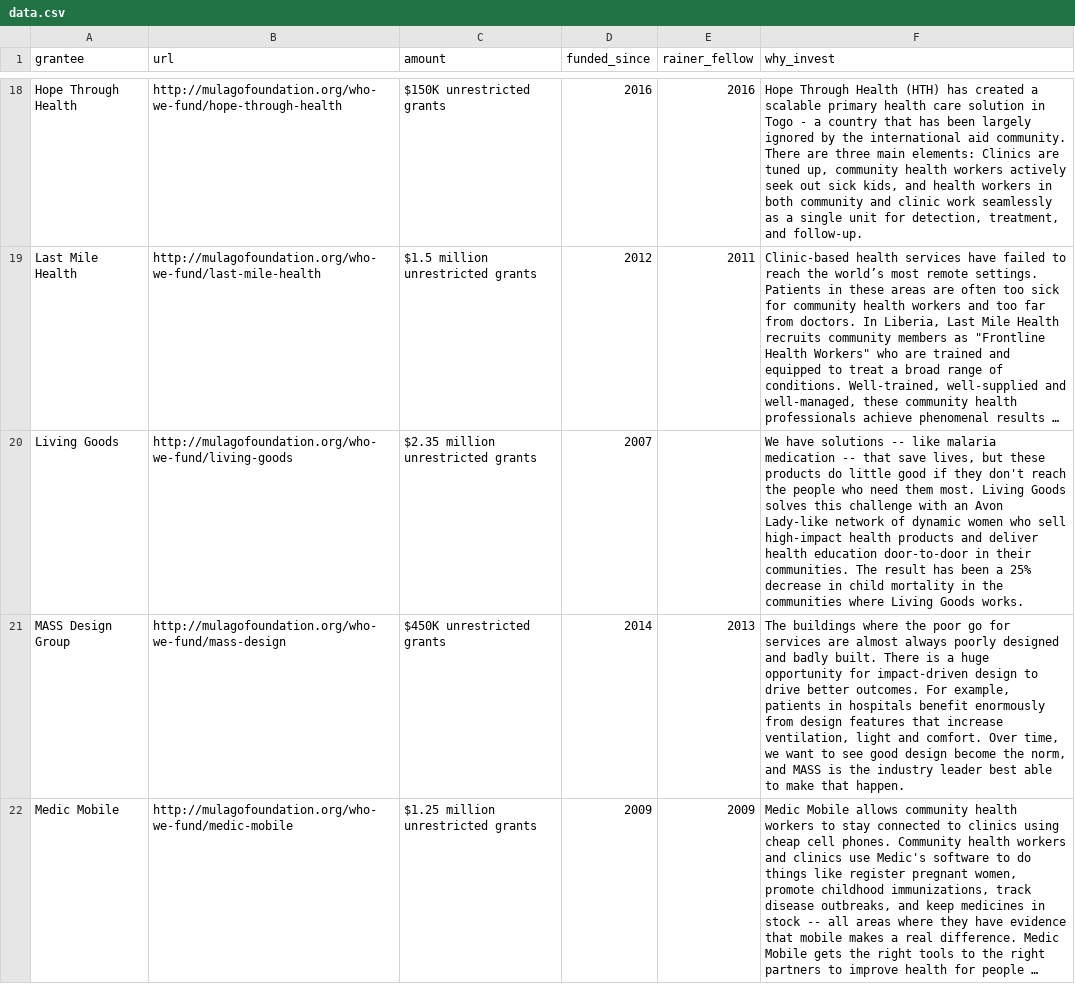
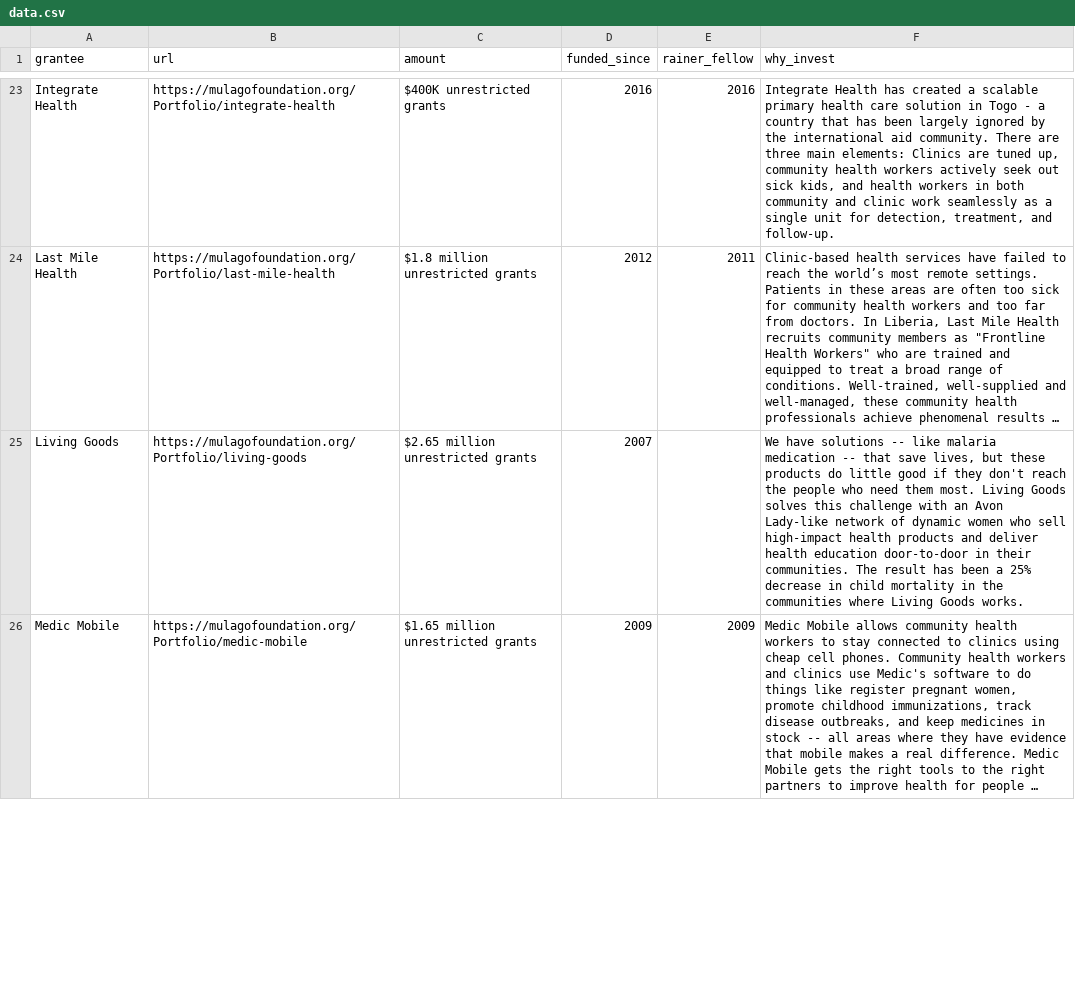
Before and after one commit to riceissa/mulago, a CSV file: data.csv, drawn as a sheet; only a part is shown, gaps mark what is left out; long unchanged cells end in …; removed rows and columns are numbered as before the commit, all else as after; the diff covers the shown part only; the diff names each change by its address in the sheet, - before the commit and + after, or states it on an @@ line.

```diff
--- a/data.csv
+++ b/data.csv
-A23 (grantee): Hope Through Health
+A23 (grantee): Integrate Health
-B23 (url): http://mulagofoundation.org/who-we-fund/hope-through-health
+B23 (url): https://mulagofoundation.org/Portfolio/integrate-health
-C23 (amount): $150K unrestricted grants
+C23 (amount): $400K unrestricted grants
-F23 (why_invest): Hope Through Health (HTH) has created…
+F23 (why_invest): Integrate Health has created…
-B24 (url): http://mulagofoundation.org/who-we-fund/last-mile-health
+B24 (url): https://mulagofoundation.org/Portfolio/last-mile-health
-C24 (amount): $1.5 million unrestricted grants
+C24 (amount): $1.8 million unrestricted grants
-B25 (url): http://mulagofoundation.org/who-we-fund/living-goods
+B25 (url): https://mulagofoundation.org/Portfolio/living-goods
-C25 (amount): $2.35 million unrestricted grants
+C25 (amount): $2.65 million unrestricted grants
-row 21: MASS Design Group | http://mulagofoundation.org/who-we-fund/mass-design | $450K unrestricted grants | 2014 | 2013 | The buildings where the poor go for services are almost always poorly designed and badly built. There is a huge opportunity for impact-driven design to drive better outcomes. For example, patients in hospitals benefit enormously from design features that increase ventilation, light and comfort. Over time, we want to see good design become the norm, and MASS is the industry leader best able to make that happen.
-B26 (url): http://mulagofoundation.org/who-we-fund/medic-mobile
+B26 (url): https://mulagofoundation.org/Portfolio/medic-mobile
-C26 (amount): $1.25 million unrestricted grants
+C26 (amount): $1.65 million unrestricted grants
```
Also changed, not shown: 11 added rows, 7 removed rows and 49 edited cells elsewhere in this file, 2 other files.
